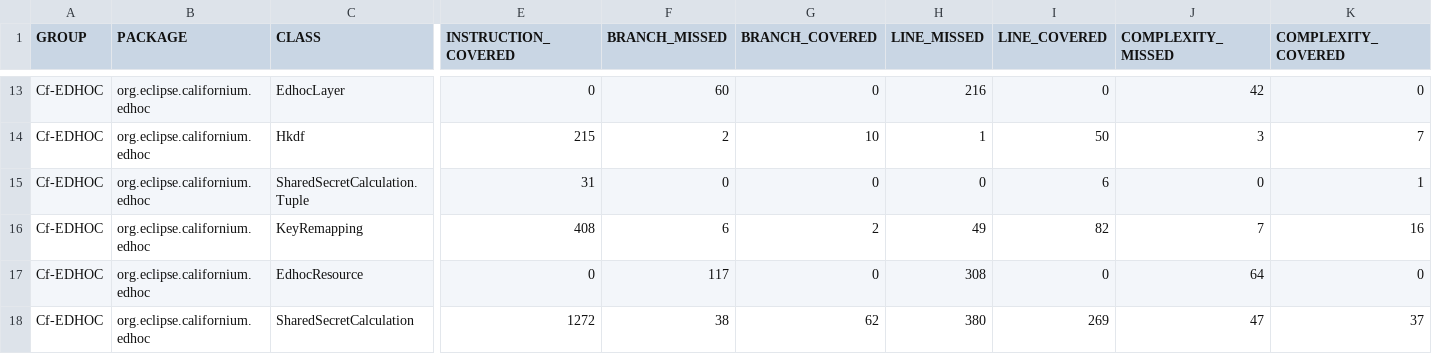
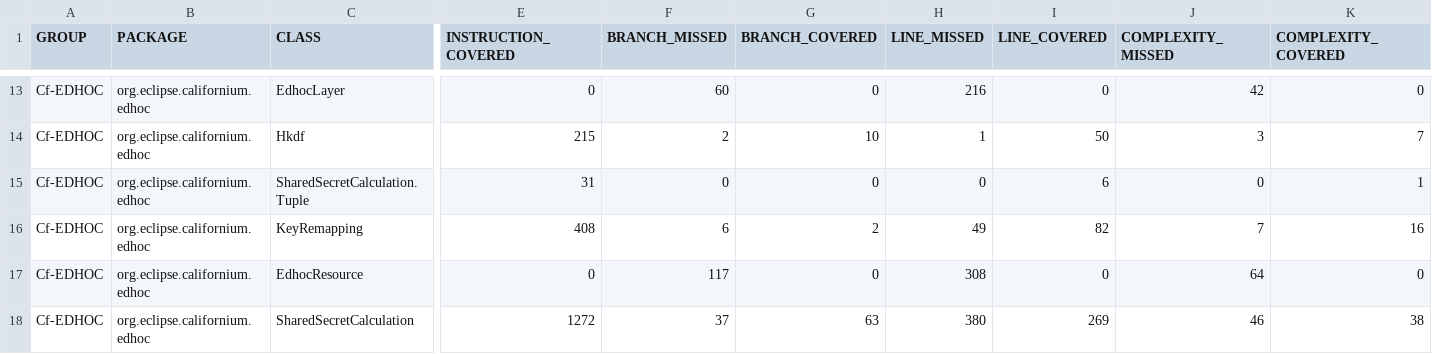
Before and after one commit to sifis-home/wp3-solutions, a CSV file: reports/edhoc/jacoco.csv, drawn as a sheet; only a part is shown, gaps mark what is left out; the diff names each change by its address in the sheet, - before the commit and + after, or states it on an @@ line.

```diff
--- a/reports/edhoc/jacoco.csv
+++ b/reports/edhoc/jacoco.csv
-F18 (BRANCH_MISSED): 38
+F18 (BRANCH_MISSED): 37
-G18 (BRANCH_COVERED): 62
+G18 (BRANCH_COVERED): 63
-J18 (COMPLEXITY_MISSED): 47
+J18 (COMPLEXITY_MISSED): 46
-K18 (COMPLEXITY_COVERED): 37
+K18 (COMPLEXITY_COVERED): 38
```
Also changed, not shown: reports/oscore/jacoco.csv, 16 other files.
